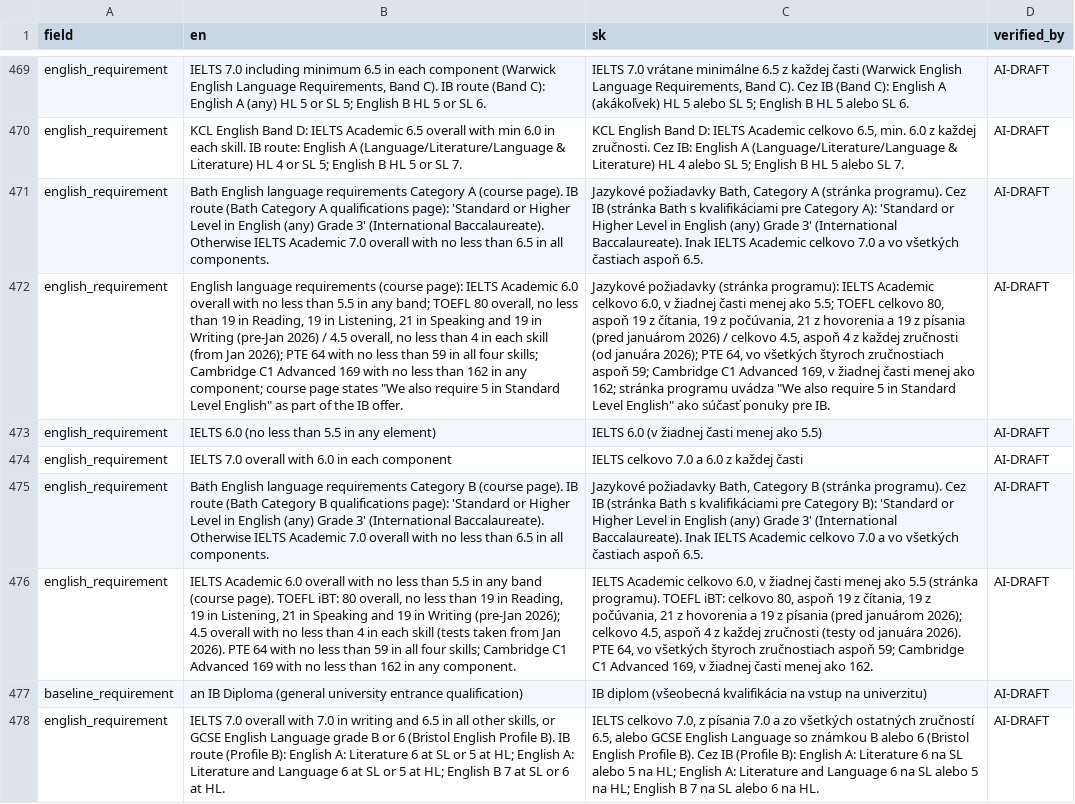
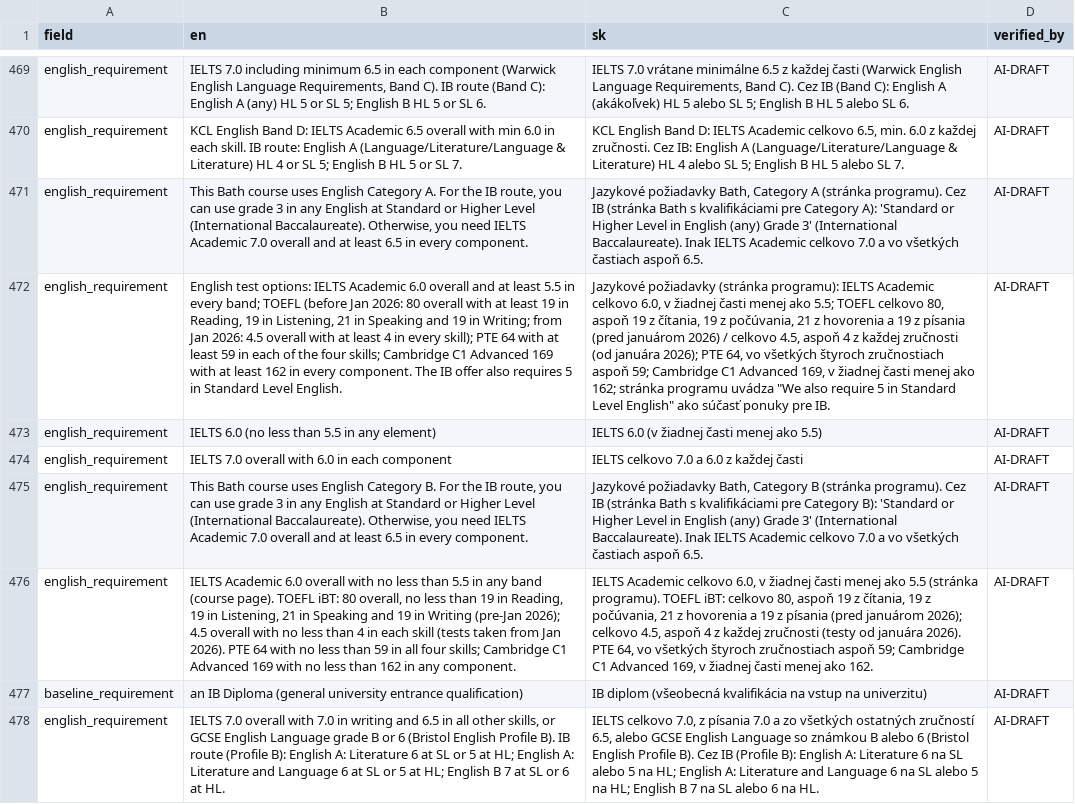
Before and after one commit to kpolacik/ib-university-finder, a CSV file: data/i18n/sk.csv, drawn as a sheet; only a part is shown, gaps mark what is left out; the diff covers the shown part only; the diff names each change by its address in the sheet, - before the commit and + after, or states it on an @@ line.

```diff
--- a/data/i18n/sk.csv
+++ b/data/i18n/sk.csv
-B471 (en): Bath English language requirements Category A (course page). IB route (Bath Category A qualifications page): 'Standard or Higher Level in English (any) Grade 3' (International Baccalaureate). Otherwise IELTS Academic 7.0 overall with no less than 6.5 in all components.
+B471 (en): This Bath course uses English Category A. For the IB route, you can use grade 3 in any English at Standard or Higher Level (International Baccalaureate). Otherwise, you need IELTS Academic 7.0 overall and at least 6.5 in every component.
-B472 (en): English language requirements (course page): IELTS Academic 6.0 overall with no less than 5.5 in any band; TOEFL 80 overall, no less than 19 in Reading, 19 in Listening, 21 in Speaking and 19 in Writing (pre-Jan 2026) / 4.5 overall, no less than 4 in each skill (from Jan 2026); PTE 64 with no less than 59 in all four skills; Cambridge C1 Advanced 169 with no less than 162 in any component; course page states "We also require 5 in Standard Level English" as part of the IB offer.
+B472 (en): English test options: IELTS Academic 6.0 overall and at least 5.5 in every band; TOEFL (before Jan 2026: 80 overall with at least 19 in Reading, 19 in Listening, 21 in Speaking and 19 in Writing; from Jan 2026: 4.5 overall with at least 4 in every skill); PTE 64 with at least 59 in each of the four skills; Cambridge C1 Advanced 169 with at least 162 in every component. The IB offer also requires 5 in Standard Level English.
-B475 (en): Bath English language requirements Category B (course page). IB route (Bath Category B qualifications page): 'Standard or Higher Level in English (any) Grade 3' (International Baccalaureate). Otherwise IELTS Academic 7.0 overall with no less than 6.5 in all components.
+B475 (en): This Bath course uses English Category B. For the IB route, you can use grade 3 in any English at Standard or Higher Level (International Baccalaureate). Otherwise, you need IELTS Academic 7.0 overall and at least 6.5 in every component.
```
Also changed, not shown: 25 edited cells elsewhere in this file, data/universities.csv, 5 other files.
